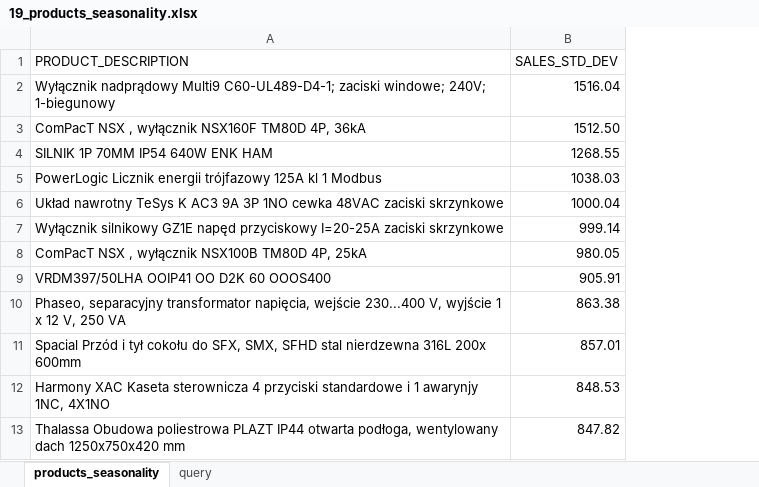
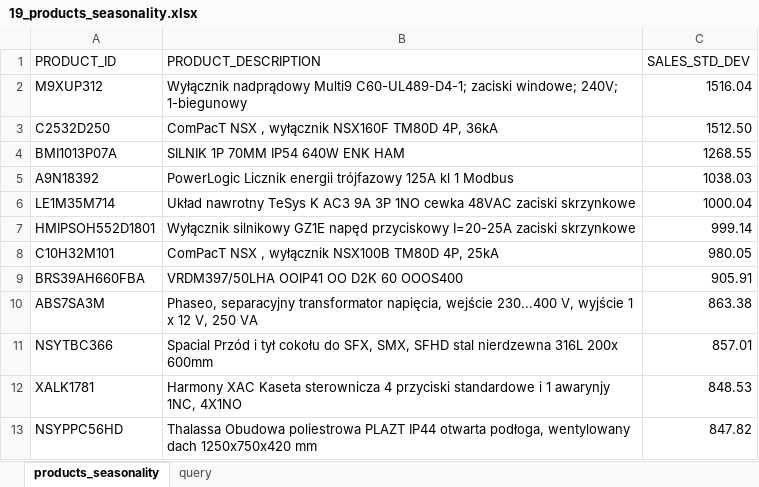
Before and after one commit to Kamil-Szcz/Electrical-Wholesale-Database, an Excel workbook: 19_products_seasonality.xlsx, sheet products_seasonality, drawn as a sheet; only a part is shown; values as stored, in another font and other column widths than the file's, no borders; the diff names each change by its address in the sheet, - before the commit and + after, or states it on an @@ line.

Commit message:
Add files via upload
Updating the file 19_products_seasonality.xlsx

```diff
--- a/19_products_seasonality.xlsx (sheet products_seasonality)
+++ b/19_products_seasonality.xlsx (sheet products_seasonality)
+column A (PRODUCT_ID), rows 2-13: M9XUP312 | C2532D250 | BMI1013P07A | A9N18392 | LE1M35M714 | HMIPSOH552D1801 | C10H32M101 | BRS39AH660FBA | ABS7SA3M | NSYTBC366 | XALK1781 | NSYPPC56HD
```
Also changed, not shown: sheet query.
